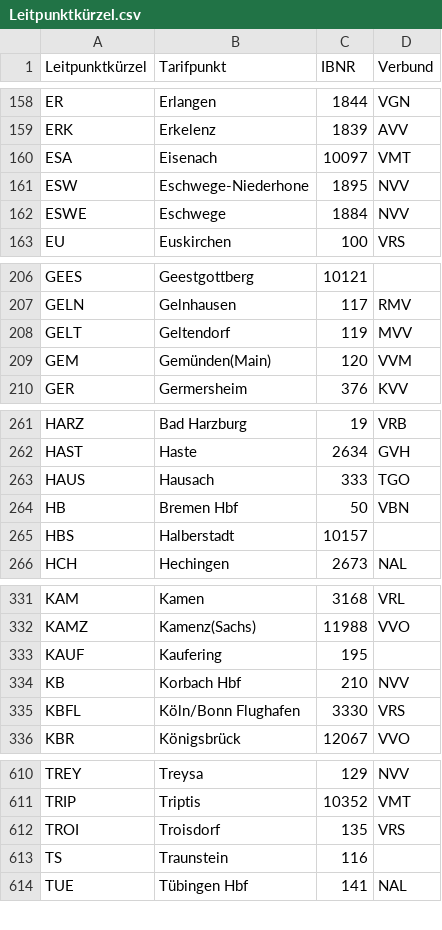
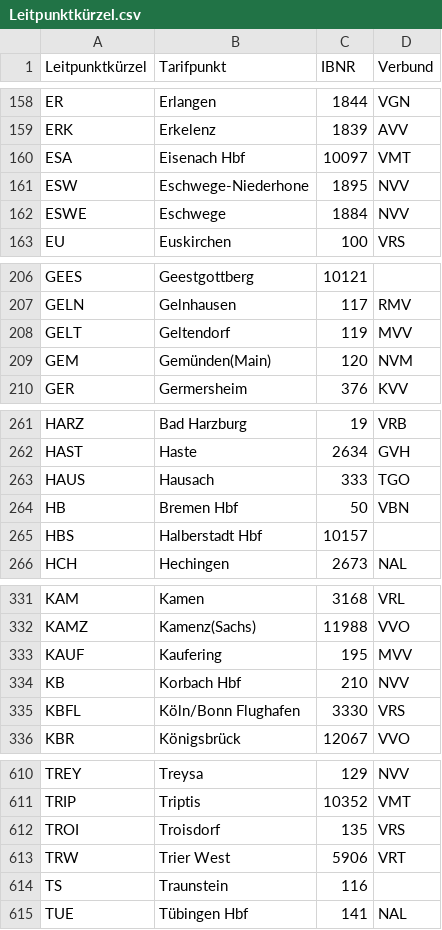
Before and after one commit to pajowu/deutschlandtarif-data, a CSV file: data/Leitpunktkürzel.csv, drawn as a sheet; only a part is shown, gaps mark what is left out; the diff covers the shown part only.

```diff
--- a/data/Leitpunktkürzel.csv
+++ b/data/Leitpunktkürzel.csv
@@ -159,3 +159,3 @@ ER,Erlangen,1844,VGN
 ERK,Erkelenz,1839,AVV
-ESA,Eisenach,10097,VMT
+ESA,Eisenach Hbf,10097,VMT
 ESW,Eschwege-Niederhone,1895,NVV
@@ -208,3 +208,3 @@ GELN,Gelnhausen,117,RMV
 GELT,Geltendorf,119,MVV
-GEM,Gemünden(Main),120,VVM
+GEM,Gemünden(Main),120,NVM
 GER,Germersheim,376,KVV
@@ -264,3 +264,3 @@ HAUS,Hausach,333,TGO
 HB,Bremen Hbf,50,VBN
-HBS,Halberstadt,10157,
+HBS,Halberstadt Hbf,10157,
 HCH,Hechingen,2673,NAL
@@ -332,3 +332,3 @@ KAM,Kamen,3168,VRL
 KAMZ,Kamenz(Sachs),11988,VVO
-KAUF,Kaufering,195,
+KAUF,Kaufering,195,MVV
 KB,Korbach Hbf,210,NVV
@@ -612,2 +612,3 @@ TRIP,Triptis,10352,VMT
 TROI,Troisdorf,135,VRS
+TRW,Trier West,5906,VRT
 TS,Traunstein,116,
```
Also changed, not shown: 5 edited cells elsewhere in this file, data/Gleichstellungen.csv, data/Regionen.csv, 11 other files.
